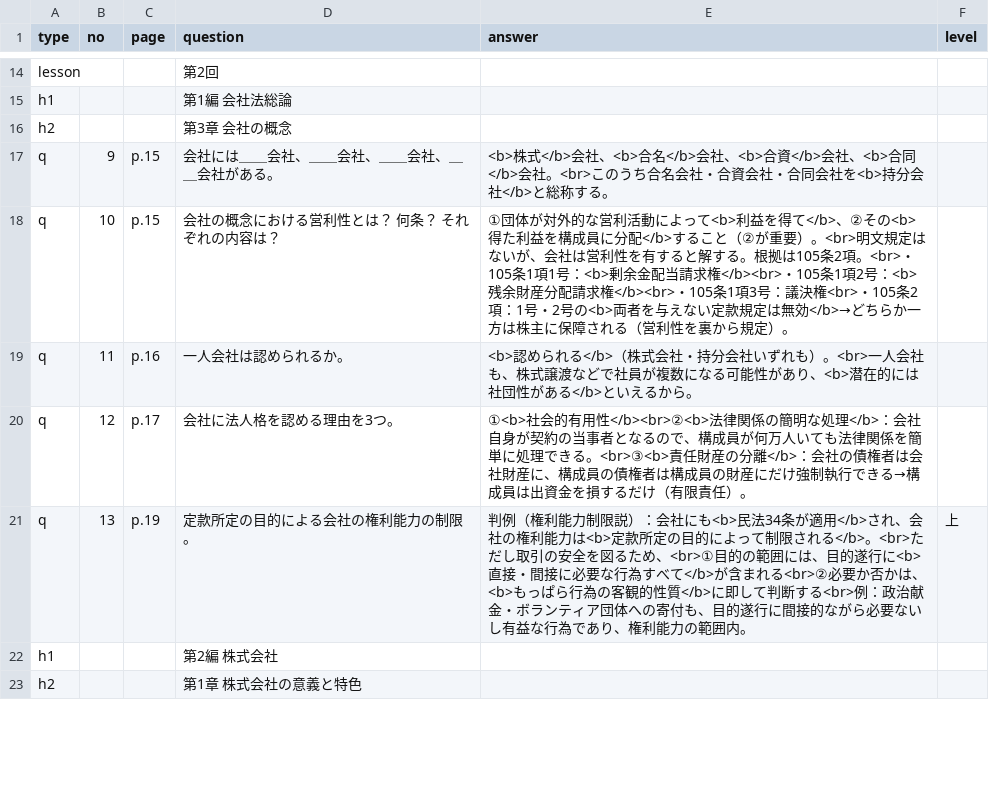
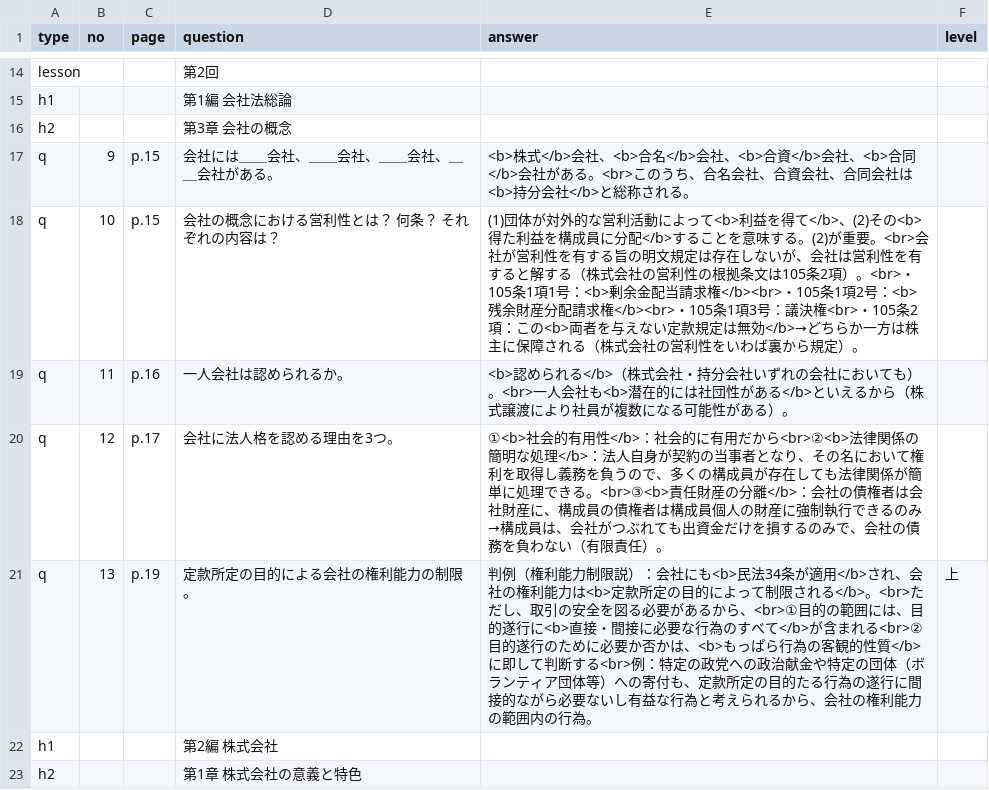
Before and after one commit to hokuto-create/kigyoho, a CSV file: questions.csv, drawn as a sheet; only a part is shown, gaps mark what is left out; the diff covers the shown part only.

```diff
--- a/questions.csv
+++ b/questions.csv
@@ -16,7 +16,7 @@ h1,,,第1編　会社法総論,,
 h2,,,第3章　会社の概念,,
-q,9,p.15,会社には＿＿会社、＿＿会社、＿＿会社、＿＿会社がある。,<b>株式</b>会社、<b>合名</b>会社、<b>合資</b>会社、<b>合同</b>会社。<br>このうち合名会社・合資会社・合同会社を<b>持分会社</b>と総称する。,
-q,10,p.15,会社の概念における営利性とは？ 何条？ それぞれの内容は？,①団体が対外的な営利活動によって<b>利益を得て</b>、②その<b>得た利益を構成員に分配</b>すること（②が重要）。<br>明文規定はないが、会社は営利性を有すると解する。根拠は105条2項。<br>・105条1項1号：<b>剰余金配当請求権</b><br>・105条1項2号：<b>残余財産分配請求権</b><br>・105条1項3号：議決権<br>・105条2項：1号・2号の<b>両者を与えない定款規定は無効</b>→どちらか一方は株主に保障される（営利性を裏から規定）。,
-q,11,p.16,一人会社は認められるか。,<b>認められる</b>（株式会社・持分会社いずれも）。<br>一人会社も、株式譲渡などで社員が複数になる可能性があり、<b>潜在的には社団性がある</b>といえるから。,
-q,12,p.17,会社に法人格を認める理由を3つ。,①<b>社会的有用性</b><br>②<b>法律関係の簡明な処理</b>：会社自身が契約の当事者となるので、構成員が何万人いても法律関係を簡単に処理できる。<br>③<b>責任財産の分離</b>：会社の債権者は会社財産に、構成員の債権者は構成員の財産にだけ強制執行できる→構成員は出資金を損するだけ（有限責任）。,
-q,13,p.19,定款所定の目的による会社の権利能力の制限。,判例（権利能力制限説）：会社にも<b>民法34条が適用</b>され、会社の権利能力は<b>定款所定の目的によって制限される</b>。<br>ただし取引の安全を図るため、<br>①目的の範囲には、目的遂行に<b>直接・間接に必要な行為すべて</b>が含まれる<br>②必要か否かは、<b>もっぱら行為の客観的性質</b>に即して判断する<br>例：政治献金・ボランティア団体への寄付も、目的遂行に間接的ながら必要ないし有益な行為であり、権利能力の範囲内。,上
+q,9,p.15,会社には＿＿会社、＿＿会社、＿＿会社、＿＿会社がある。,<b>株式</b>会社、<b>合名</b>会社、<b>合資</b>会社、<b>合同</b>会社がある。<br>このうち、合名会社、合資会社、合同会社は<b>持分会社</b>と総称される。,
+q,10,p.15,会社の概念における営利性とは？ 何条？ それぞれの内容は？,(1)団体が対外的な営利活動によって<b>利益を得て</b>、(2)その<b>得た利益を構成員に分配</b>することを意味する。(2)が重要。<br>会社が営利性を有する旨の明文規定は存在しないが、会社は営利性を有すると解する（株式会社の営利性の根拠条文は105条2項）。<br>・105条1項1号：<b>剰余金配当請求権</b><br>・105条1項2号：<b>残余財産分配請求権</b><br>・105条1項3号：議決権<br>・105条2項：この<b>両者を与えない定款規定は無効</b>→どちらか一方は株主に保障される（株式会社の営利性をいわば裏から規定）。,
+q,11,p.16,一人会社は認められるか。,<b>認められる</b>（株式会社・持分会社いずれの会社においても）。<br>一人会社も<b>潜在的には社団性がある</b>といえるから（株式譲渡により社員が複数になる可能性がある）。,
+q,12,p.17,会社に法人格を認める理由を3つ。,①<b>社会的有用性</b>：社会的に有用だから<br>②<b>法律関係の簡明な処理</b>：法人自身が契約の当事者となり、その名において権利を取得し義務を負うので、多くの構成員が存在しても法律関係が簡単に処理できる。<br>③<b>責任財産の分離</b>：会社の債権者は会社財産に、構成員の債権者は構成員個人の財産に強制執行できるのみ→構成員は、会社がつぶれても出資金だけを損するのみで、会社の債務を負わない（有限責任）。,
+q,13,p.19,定款所定の目的による会社の権利能力の制限。,判例（権利能力制限説）：会社にも<b>民法34条が適用</b>され、会社の権利能力は<b>定款所定の目的によって制限される</b>。<br>ただし、取引の安全を図る必要があるから、<br>①目的の範囲には、目的遂行に<b>直接・間接に必要な行為のすべて</b>が含まれる<br>②目的遂行のために必要か否かは、<b>もっぱら行為の客観的性質</b>に即して判断する<br>例：特定の政党への政治献金や特定の団体（ボランティア団体等）への寄付も、定款所定の目的たる行為の遂行に間接的ながら必要ないし有益な行為と考えられるから、会社の権利能力の範囲内の行為。,上
 h1,,,第2編　株式会社,,
```
Also changed, not shown: 5 edited cells elsewhere in this file, 2 other files.
